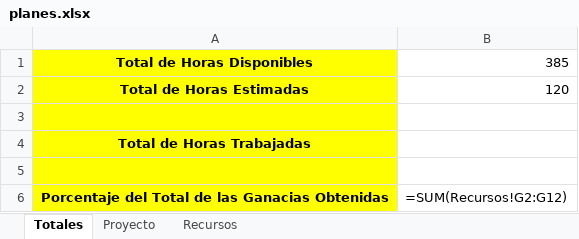
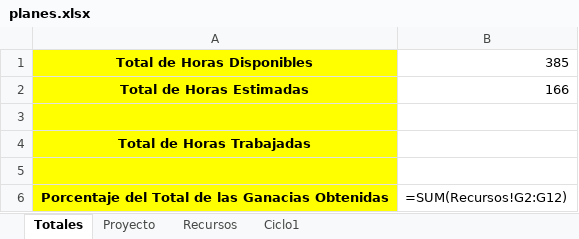
Before and after one commit to jw92/PPR, an Excel workbook: planes.xlsx, sheet Totales, drawn as a sheet; values as stored, in another font and other column widths than the file's, no borders; formulas without a stored value are shown as written; the diff names each change by its address in the sheet, - before the commit and + after, or states it on an @@ line.

Commit message:
On branch master Changes to be committed: 	modified:   planes.xlsx 	modified:   requerimientos.doc 	modified:   tspi/ciclo-1/forma-logt1-20106065.xlsx

```diff
--- a/planes.xlsx (sheet Totales)
+++ b/planes.xlsx (sheet Totales)
+sheet tab: Ciclo1
-B2: 120
+B2: 166
```
Also changed, not shown: sheet Proyecto, sheet Recursos, charts or pictures, tspi/ciclo-1/forma-logt1-20106065.xlsx, 1 other file.
